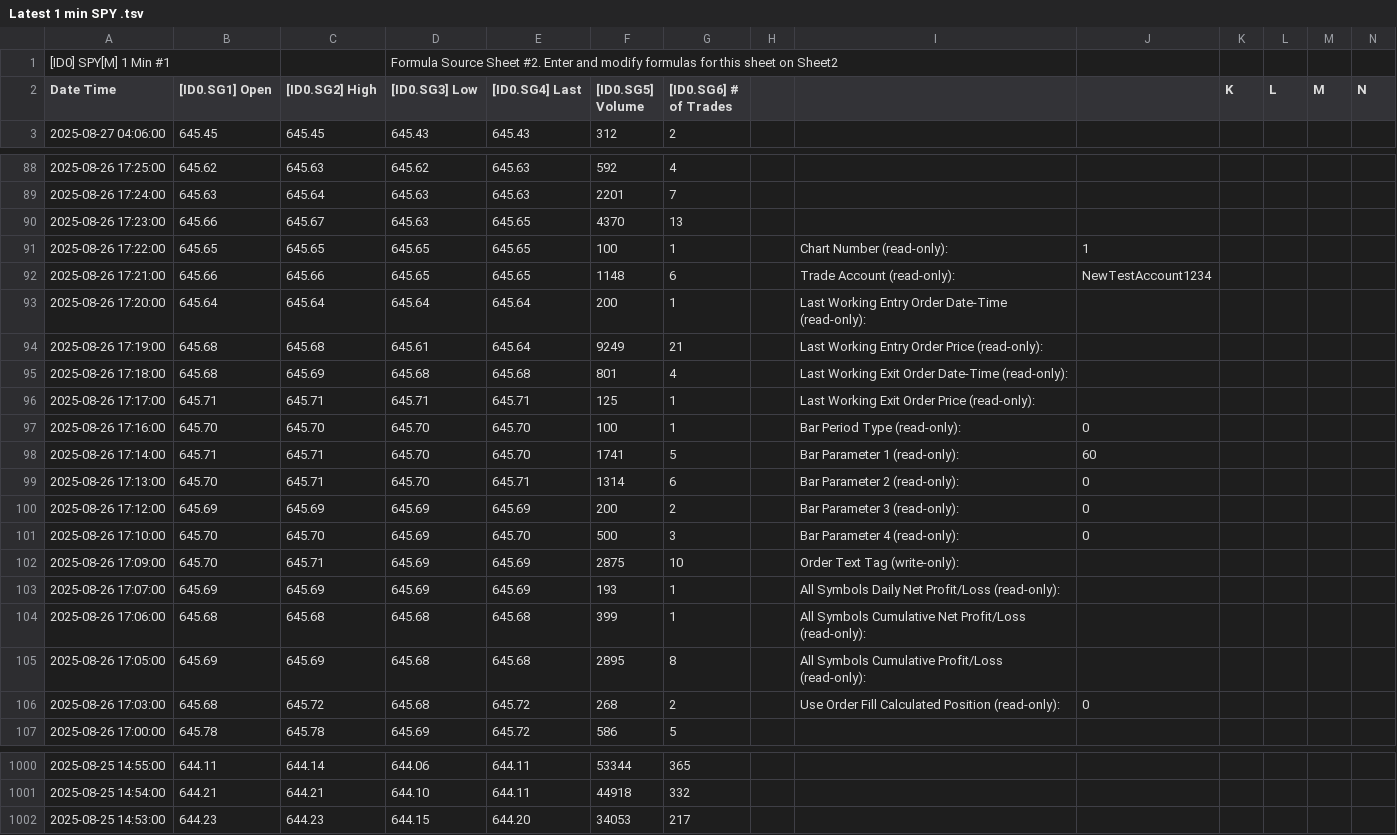
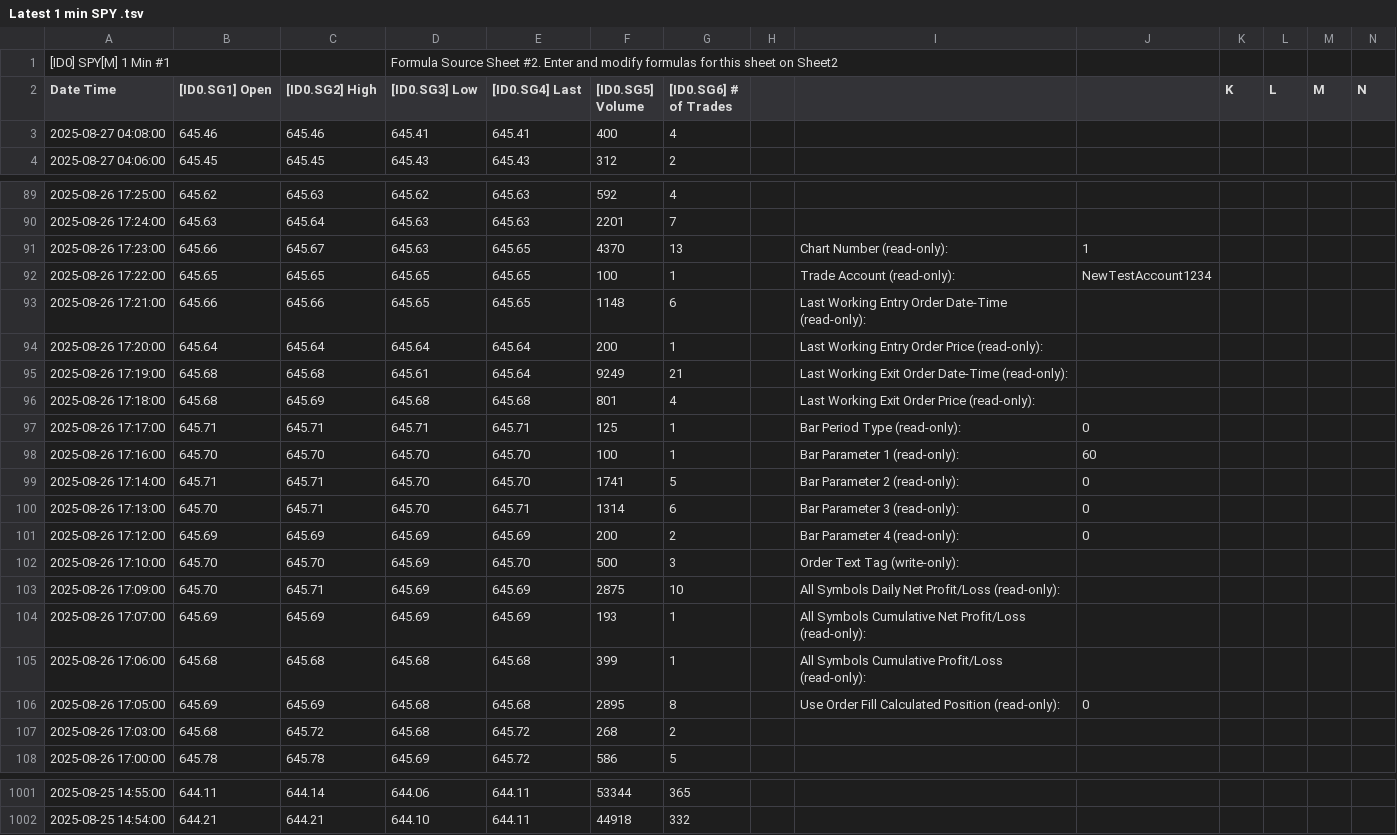
Before and after one commit to timbarber4/ETF-Feed, a TSV file: Latest 1 min SPY .tsv, drawn as a sheet; only a part is shown, gaps mark what is left out; removed rows and columns are numbered as before the commit, all else as after; rows hold the shown columns only; the diff covers the shown part only; the diff names each change by its address in the sheet, - before the commit and + after, or states it on an @@ line.

```diff
--- a/Latest 1 min SPY .tsv
+++ b/Latest 1 min SPY .tsv
+row 3: 2025-08-27 04:08:00 | 645.46 | 645.46 | 645.41 | 645.41 | 400 | 4
-I91: (empty)
+I91: Chart Number (read-only):
-J91: (empty)
+J91: 1
-I92: Chart Number (read-only):
+I92: Trade Account (read-only):
-J92: 1
+J92: NewTestAccount1234
-I93: Trade Account (read-only):
+I93: Last Working Entry Order Date-Time (read-only):
-J93: NewTestAccount1234
+J93: (empty)
-I94: Last Working Entry Order Date-Time (read-only):
+I94: Last Working Entry Order Price (read-only):
-I95: Last Working Entry Order Price (read-only):
+I95: Last Working Exit Order Date-Time (read-only):
-I96: Last Working Exit Order Date-Time (read-only):
+I96: Last Working Exit Order Price (read-only):
-I97: Last Working Exit Order Price (read-only):
+I97: Bar Period Type (read-only):
-J97: (empty)
+J97: 0
-I98: Bar Period Type (read-only):
+I98: Bar Parameter 1 (read-only):
-J98: 0
+J98: 60
-I99: Bar Parameter 1 (read-only):
+I99: Bar Parameter 2 (read-only):
-J99: 60
+J99: 0
-I100: Bar Parameter 2 (read-only):
+I100: Bar Parameter 3 (read-only):
-I101: Bar Parameter 3 (read-only):
+I101: Bar Parameter 4 (read-only):
-I102: Bar Parameter 4 (read-only):
+I102: Order Text Tag (write-only):
-J102: 0
+J102: (empty)
-I103: Order Text Tag (write-only):
+I103: All Symbols Daily Net Profit/Loss (read-only):
-I104: All Symbols Daily Net Profit/Loss…
+I104: All Symbols Cumulative Net Profit/Loss…
-I105: …Symbols Cumulative Net Profit/Loss (read-only):
+I105: …Symbols Cumulative Profit/Loss (read-only):
-I106: All Symbols Cumulative Profit/Loss (read-only):
+I106: Use Order Fill Calculated Position (read-only):
-J106: (empty)
+J106: 0
-I107: Use Order Fill Calculated Position (read-only):
+I107: (empty)
-J107: 0
+J107: (empty)
-row 1002: 2025-08-25 14:53:00 | 644.23 | 644.23 | 644.15 | 644.20 | 34053 | 217
```
Also changed, not shown: 51 edited cells elsewhere in this file, 5min VWAP&POC.tsv, 5min with MA's.tsv.
